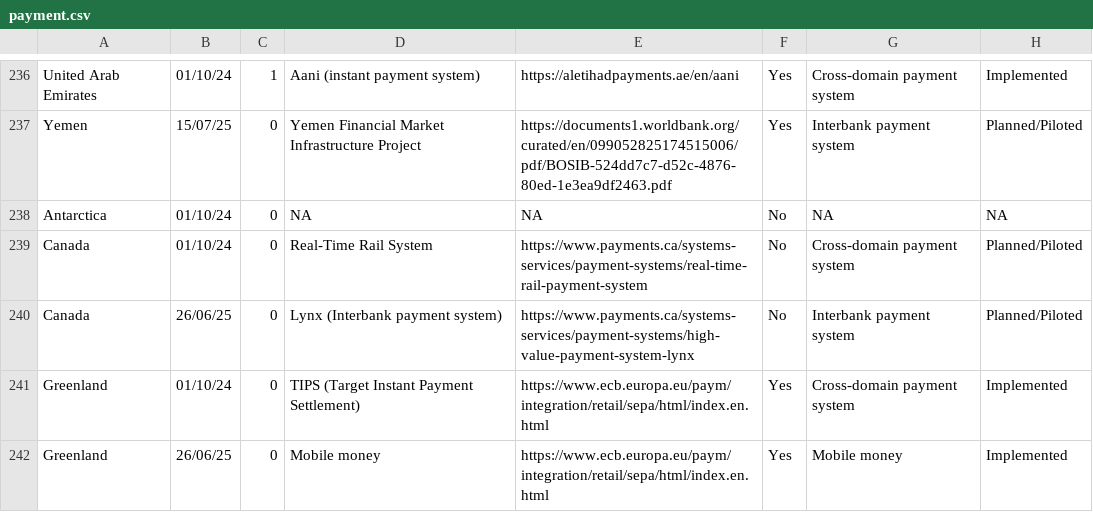
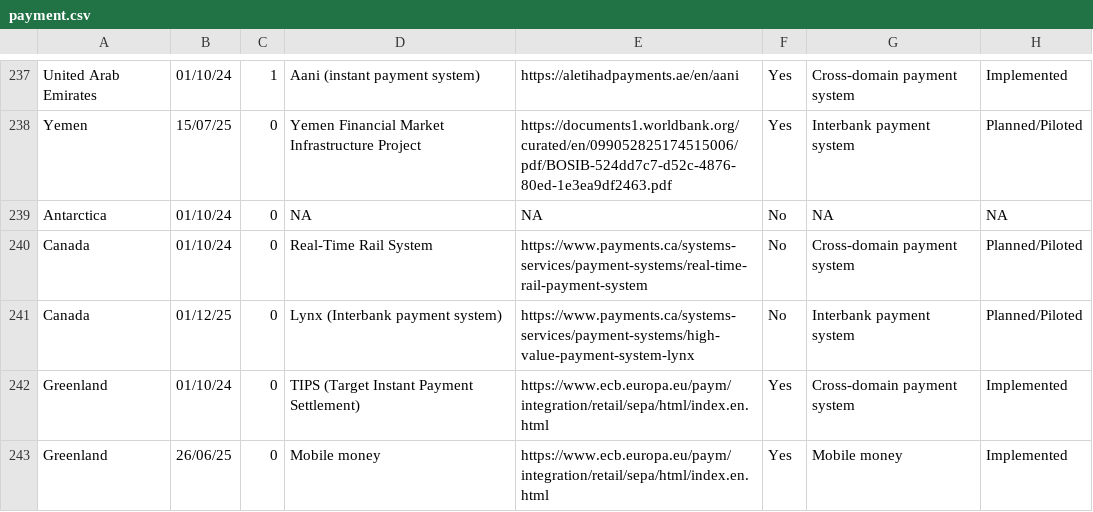
Before and after one commit to olizilla/digital-public-infra-map, a CSV file: public/data/latest/payment.csv, drawn as a sheet; only a part is shown, gaps mark what is left out; addresses are those after the commit; the diff covers the shown part only; the diff names each change by its address in the sheet, - before the commit and + after, or states it on an @@ line.

```diff
--- a/public/data/latest/payment.csv
+++ b/public/data/latest/payment.csv
-B241: 26/06/25
+B241: 01/12/25
```
Also changed, not shown: 1 added row and 4 edited cells elsewhere in this file.
